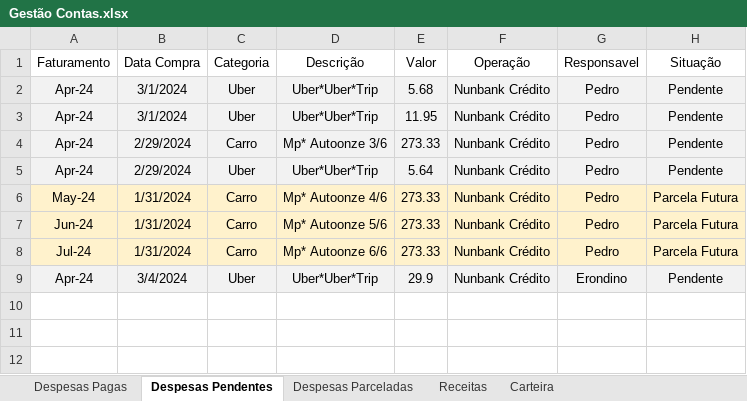
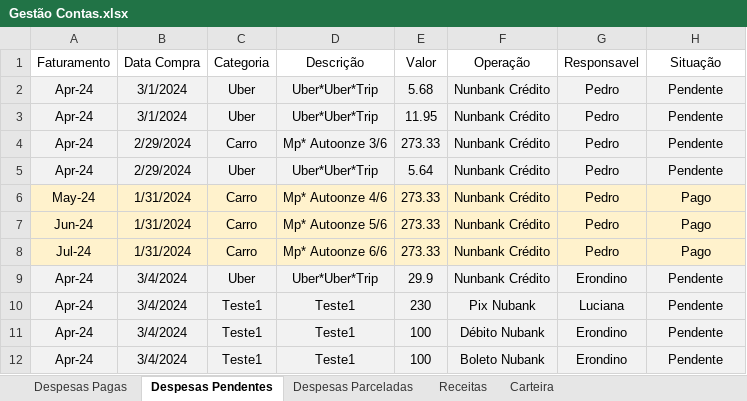
Before and after one commit to pedrokabh/GestaoContas, an Excel workbook: Another Archives/Gestão Contas.xlsx, sheet Despesas Pendentes, drawn as a sheet; values as stored, in another font and other column widths than the file's, no borders; the diff names each change by its address in the sheet, - before the commit and + after, or states it on an @@ line.

```diff
--- a/Another Archives/Gestão Contas.xlsx (sheet Despesas Pendentes)
+++ b/Another Archives/Gestão Contas.xlsx (sheet Despesas Pendentes)
-H6:H8 (Situação): Parcela Futura
+H6:H8 (Situação): Pago
+row 10: Apr-24 | 3/4/2024 | Teste1 | Teste1 | 230 | Pix Nubank | Luciana | Pendente
+row 11: Apr-24 | 3/4/2024 | Teste1 | Teste1 | 100 | Débito Nubank | Erondino | Pendente
+row 12: Apr-24 | 3/4/2024 | Teste1 | Teste1 | 100 | Boleto Nubank | Erondino | Pendente
```
Also changed, not shown: 3 other files.
